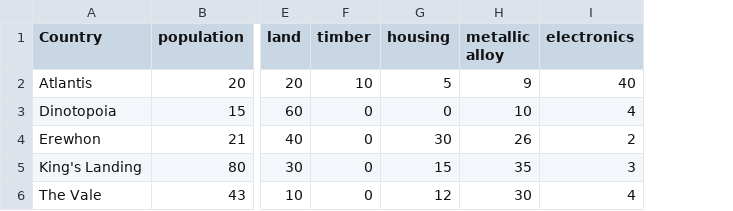
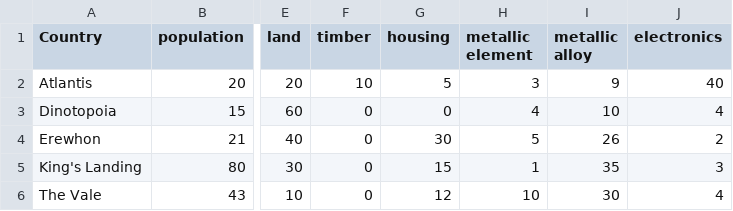
Before and after one commit to ijohnmilton/CountrySimulation, a CSV file: countries.csv, drawn as a sheet; only a part is shown, gaps mark what is left out; the diff names each change by its address in the sheet, - before the commit and + after, or states it on an @@ line.

Commit message:
Added metallic elements

```diff
--- a/countries.csv
+++ b/countries.csv
+column H (metallic element), rows 2-6: 3 | 4 | 5 | 1 | 10
```
Also changed, not shown: 1 other file.
